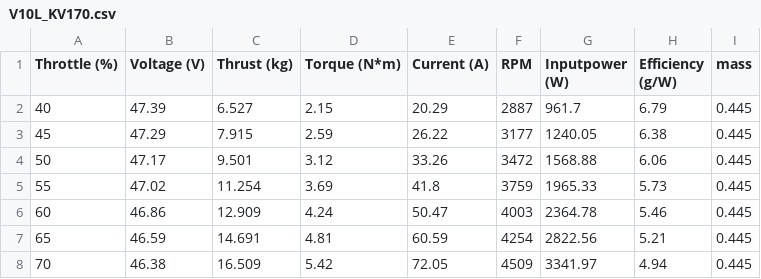
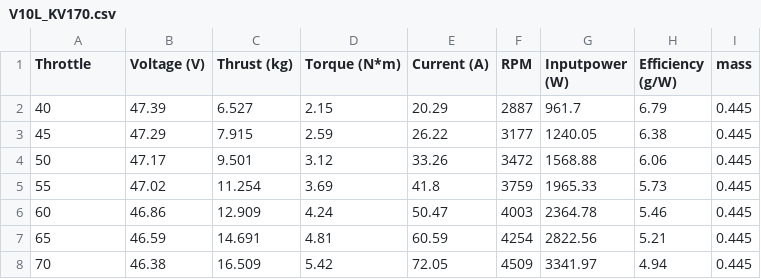
Before and after one commit to The-Nekomancer/plane, a CSV file: V10L_KV170.csv, drawn as a sheet.

```diff
--- a/V10L_KV170.csv
+++ b/V10L_KV170.csv
@@ -1,2 +1,2 @@
-Throttle (%),Voltage (V),Thrust (kg),Torque (N*m),Current (A),RPM,Inputpower (W),Efficiency (g/W),mass
+Throttle,Voltage (V),Thrust (kg),Torque (N*m),Current (A),RPM,Inputpower (W),Efficiency (g/W),mass
 40,47.39,6.527,2.15,20.29,2887,961.7,6.79,0.445
```
Also changed, not shown: V602_KV180.csv, f60pro4.csv, 6 other files.
